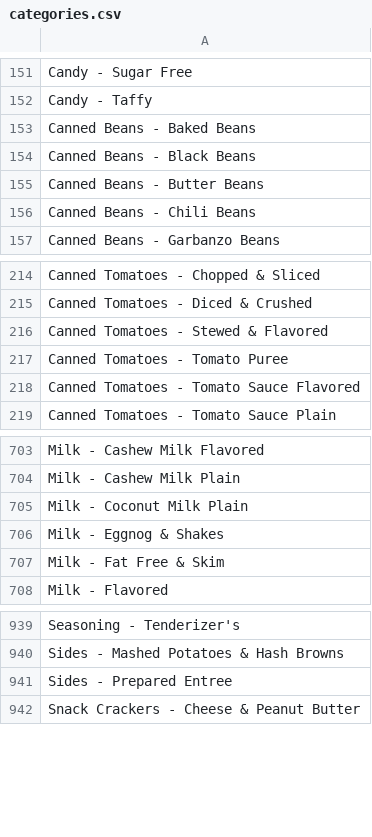
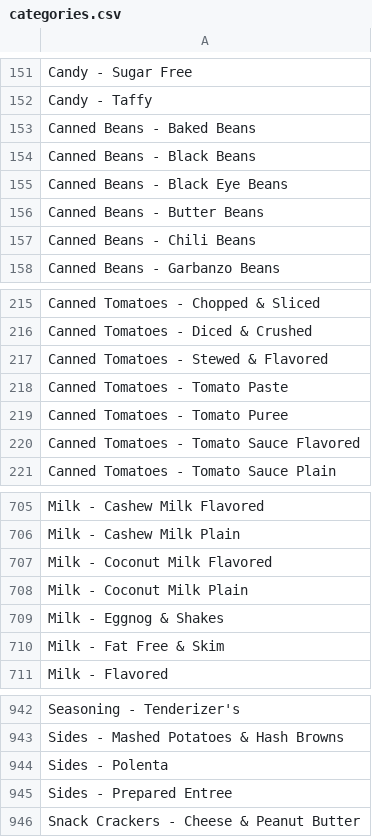
Before and after one commit to youyanggu/adulteration, a CSV file: foodessentials/categories.csv, drawn as a sheet; only a part is shown, gaps mark what is left out; the diff names each change by its address in the sheet, - before the commit and + after, or states it on an @@ line.

```diff
--- a/foodessentials/categories.csv
+++ b/foodessentials/categories.csv
+row 155: Canned Beans - Black Eye Beans
+row 218: Canned Tomatoes - Tomato Paste
+row 707: Milk - Coconut Milk Flavored
+row 944: Sides - Polenta
```
Also changed, not shown: 2 other files.
